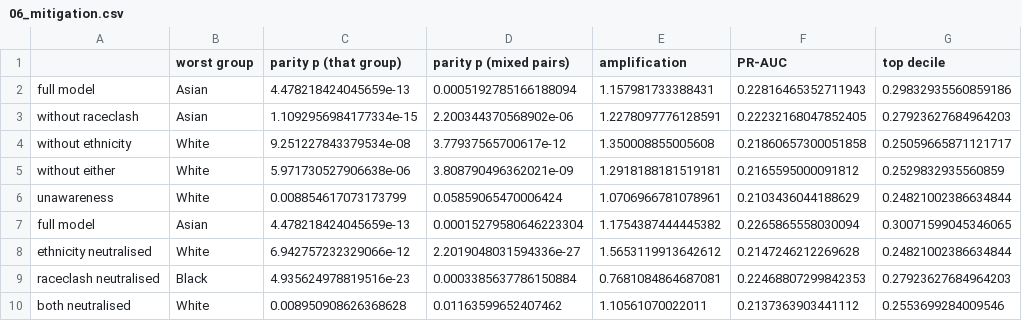
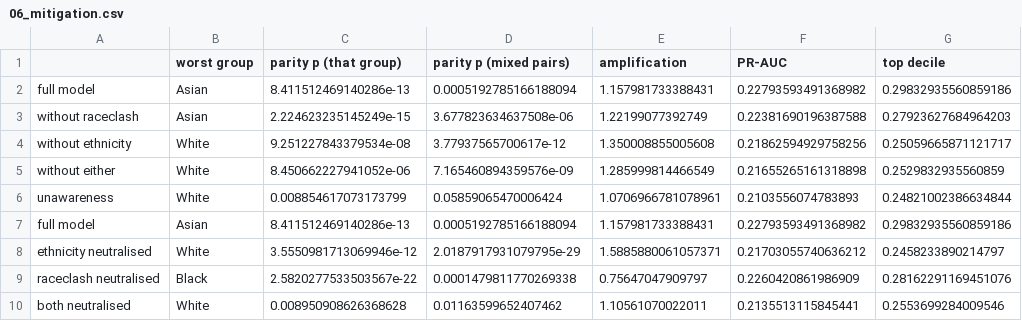
Before and after one commit to ithierda/isaf-group-rito-mitsouka, a CSV file: reports/tables/06_mitigation.csv, drawn as a sheet.

```diff
--- a/reports/tables/06_mitigation.csv
+++ b/reports/tables/06_mitigation.csv
@@ -1,10 +1,10 @@
 ,worst group,parity p (that group),parity p (mixed pairs),amplification,PR-AUC,top decile
-full model,Asian,4.478218424045659e-13,0.0005192785166188094,1.157981733388431,0.22816465352711943,0.29832935560859186
-without raceclash,Asian,1.1092956984177334e-15,2.200344370568902e-06,1.2278097776128591,0.22232168047852405,0.27923627684964203
-without ethnicity,White,9.251227843379534e-08,3.77937565700617e-12,1.350008855005608,0.21860657300051858,0.25059665871121717
-without either,White,5.971730527906638e-06,3.808790496362021e-09,1.2918188181519181,0.2165595000091812,0.2529832935560859
-unawareness,White,0.008854617073173799,0.05859065470006424,1.0706966781078961,0.2103436044188629,0.24821002386634844
-full model,Asian,4.478218424045659e-13,0.00015279580646223304,1.1754387444445382,0.2265865558030094,0.30071599045346065
-ethnicity neutralised,White,6.942757232329066e-12,2.2019048031594336e-27,1.5653119913642612,0.2147246212269628,0.24821002386634844
-raceclash neutralised,Black,4.935624978819516e-23,0.0003385637786150884,0.7681084864687081,0.22468807299842353,0.27923627684964203
-both neutralised,White,0.008950908626368628,0.01163599652407462,1.10561070022011,0.2137363903441112,0.2553699284009546
+full model,Asian,8.411512469140286e-13,0.0005192785166188094,1.157981733388431,0.22793593491368982,0.29832935560859186
+without raceclash,Asian,2.224623235145249e-15,3.677823634637508e-06,1.22199077392749,0.22381690196387588,0.27923627684964203
+without ethnicity,White,9.251227843379534e-08,3.77937565700617e-12,1.350008855005608,0.21862594929758256,0.25059665871121717
+without either,White,8.450662227941052e-06,7.165460894359576e-09,1.285999814466549,0.21655265161318898,0.2529832935560859
+unawareness,White,0.008854617073173799,0.05859065470006424,1.0706966781078961,0.2103556074783893,0.24821002386634844
+full model,Asian,8.411512469140286e-13,0.0005192785166188094,1.157981733388431,0.22793593491368982,0.29832935560859186
+ethnicity neutralised,White,3.5550981713069946e-12,2.0187917931079795e-29,1.5885880061057371,0.21703055740636212,0.2458233890214797
+raceclash neutralised,Black,2.5820277533503567e-22,0.0001479811770269338,0.75647047909797,0.2260420861986909,0.28162291169451076
+both neutralised,White,0.008950908626368628,0.01163599652407462,1.10561070022011,0.2135513115845441,0.2553699284009546
```
Also changed, not shown: data/processed/oof_predictions.csv, reports/tables/05_coefficient_drift.csv, 23 other files.
